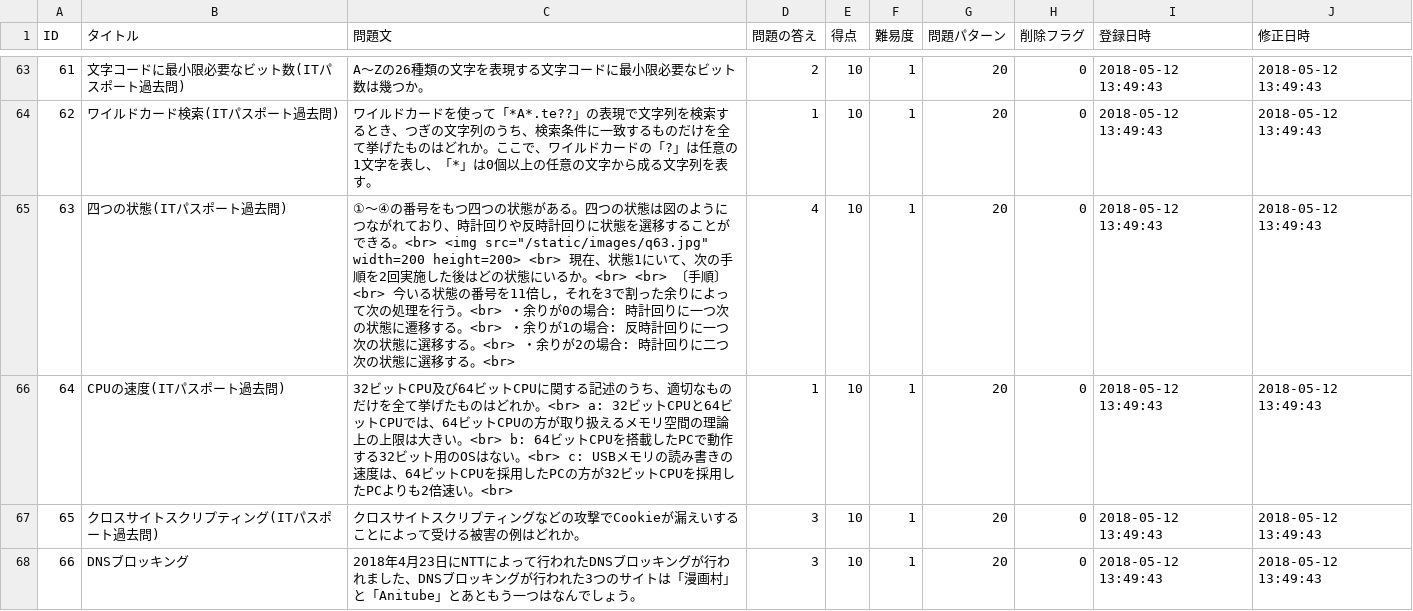
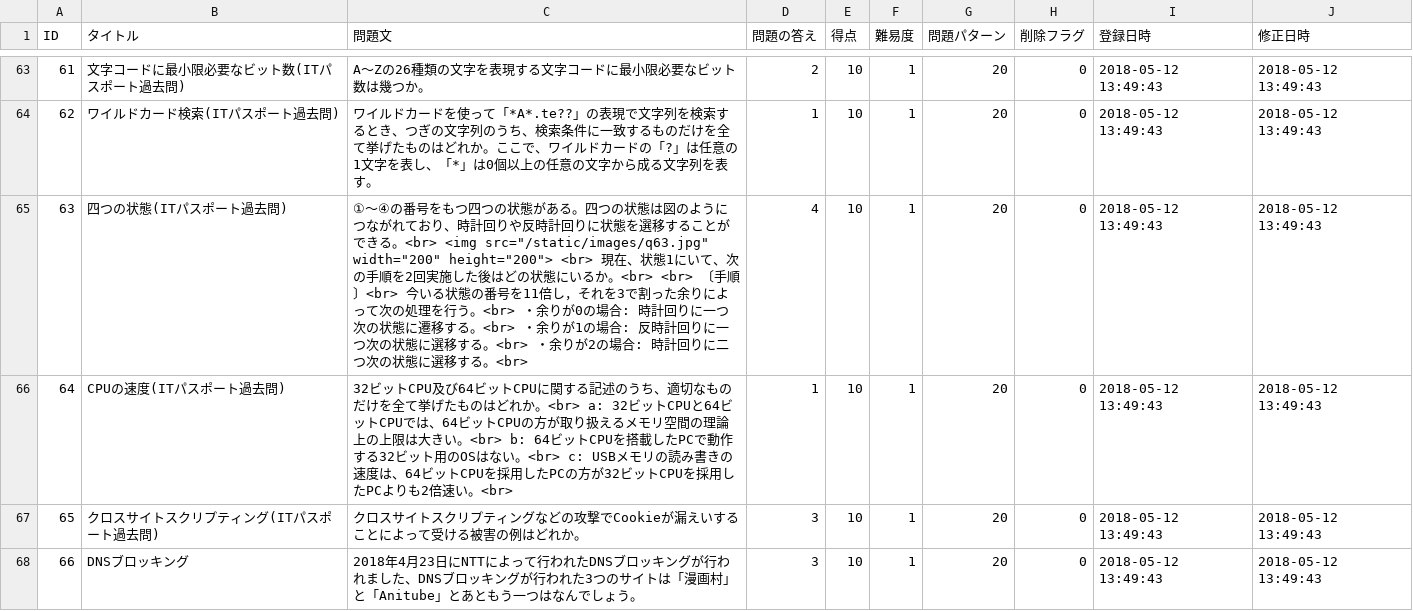
Before and after one commit to HackerzLab/training_hackerzlab, a CSV file: db/question.csv, drawn as a sheet; only a part is shown, gaps mark what is left out; the diff names each change by its address in the sheet, - before the commit and + after, or states it on an @@ line.

Commit message:
bug fix

```diff
--- a/db/question.csv
+++ b/db/question.csv
-C65 (問題文): …。<br> <img src="/static/images/q63.jpg" width=200 height=200> <br> 現在、…
+C65 (問題文): …。<br> <img src="/static/images/q63.jpg" width="200" height="200"> <br> 現在、…
```
